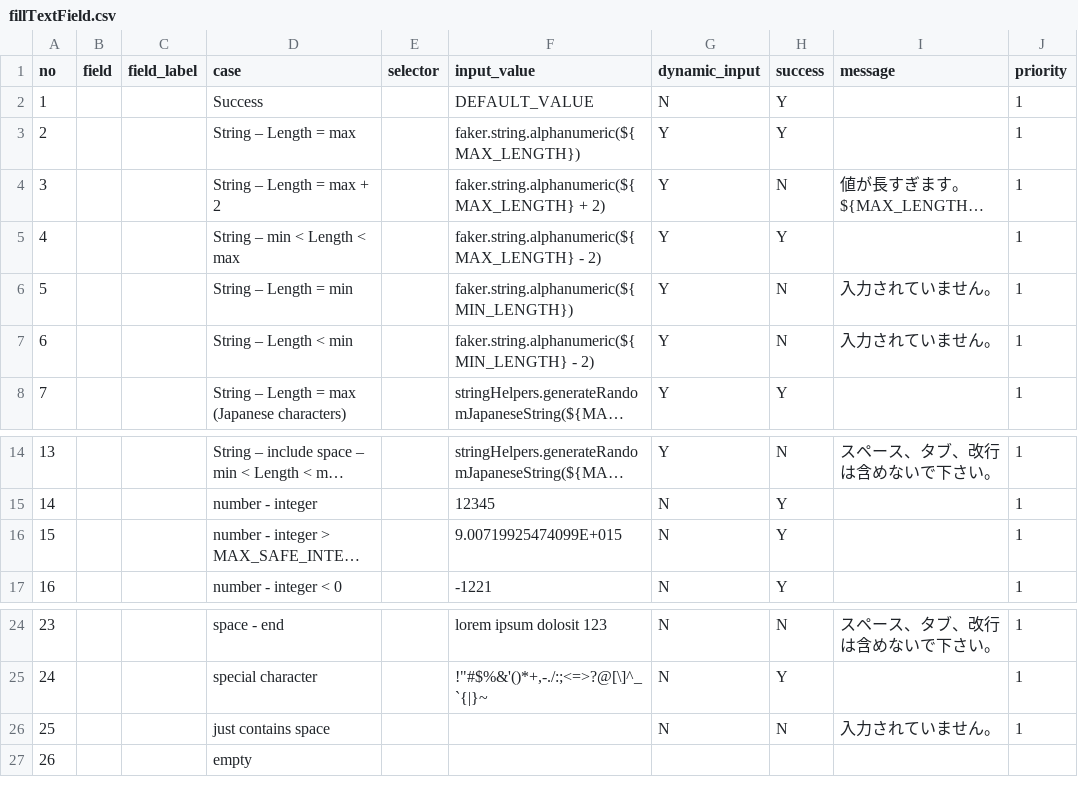
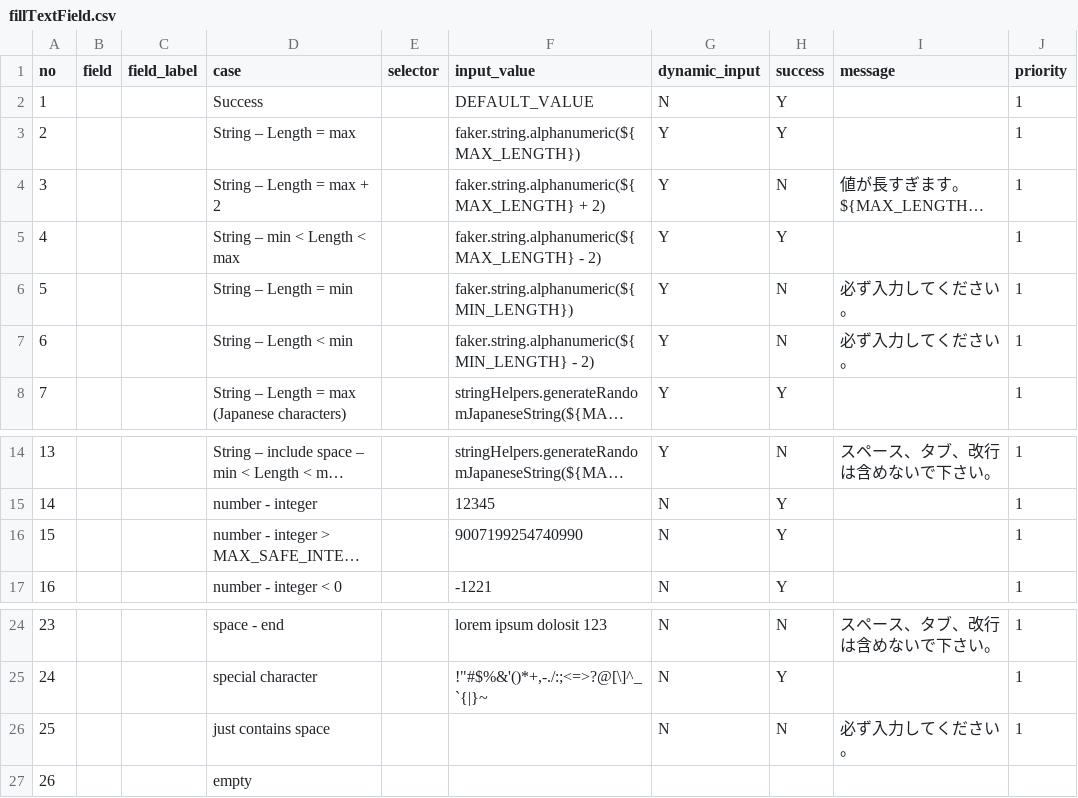
Before and after one commit to ngocnb/cypress-helpers, a CSV file: sample_testcases/fillTextField.csv, drawn as a sheet; only a part is shown, gaps mark what is left out; long unchanged cells end in …; the diff names each change by its address in the sheet, - before the commit and + after, or states it on an @@ line.

Commit message:
fix error message for dolphin

```diff
--- a/sample_testcases/fillTextField.csv
+++ b/sample_testcases/fillTextField.csv
-I6:I7 (message): 入力されていません。
+I6:I7 (message): 必ず入力してください。
-F16 (input_value): 9.00719925474099E+015
+F16 (input_value): 9007199254740990
-I26 (message): 入力されていません。
+I26 (message): 必ず入力してください。
```
